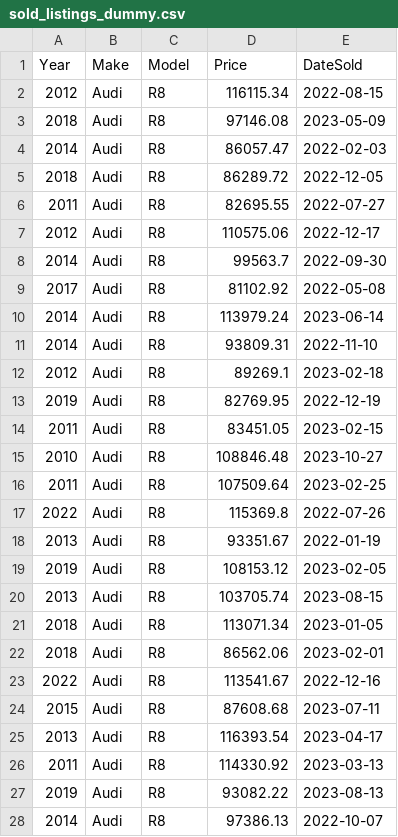
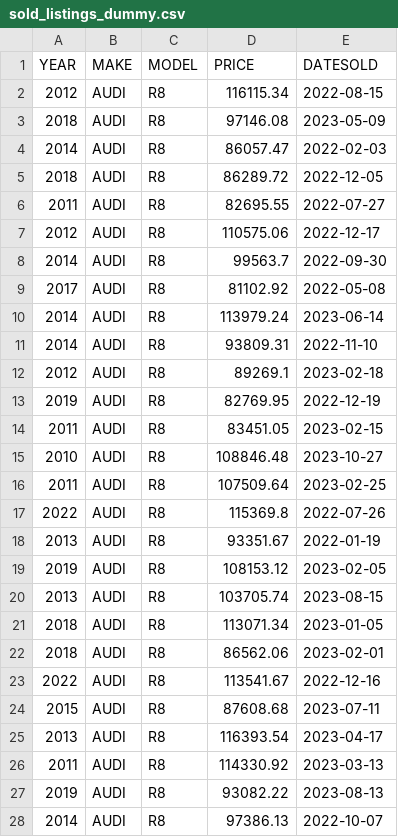
Before and after one commit to BernieAL/EuroClassic, a CSV file: backend_copy/Dummy_data_generator/sold_listings_dummy.csv, drawn as a sheet; only a part is shown; the diff covers the shown part only.

Commit message:
all query text and csv data converted to uppercase

```diff
--- a/backend_copy/Dummy_data_generator/sold_listings_dummy.csv
+++ b/backend_copy/Dummy_data_generator/sold_listings_dummy.csv
@@ -1,28 +1,28 @@
-Year,Make,Model,Price,DateSold
-2012,Audi,R8,116115.34,2022-08-15
-2018,Audi,R8,97146.08,2023-05-09
-2014,Audi,R8,86057.47,2022-02-03
-2018,Audi,R8,86289.72,2022-12-05
-2011,Audi,R8,82695.55,2022-07-27
-2012,Audi,R8,110575.06,2022-12-17
-2014,Audi,R8,99563.7,2022-09-30
-2017,Audi,R8,81102.92,2022-05-08
-2014,Audi,R8,113979.24,2023-06-14
-2014,Audi,R8,93809.31,2022-11-10
-2012,Audi,R8,89269.1,2023-02-18
-2019,Audi,R8,82769.95,2022-12-19
-2011,Audi,R8,83451.05,2023-02-15
-2010,Audi,R8,108846.48,2023-10-27
-2011,Audi,R8,107509.64,2023-02-25
-2022,Audi,R8,115369.8,2022-07-26
-2013,Audi,R8,93351.67,2022-01-19
-2019,Audi,R8,108153.12,2023-02-05
-2013,Audi,R8,103705.74,2023-08-15
-2018,Audi,R8,113071.34,2023-01-05
-2018,Audi,R8,86562.06,2023-02-01
-2022,Audi,R8,113541.67,2022-12-16
-2015,Audi,R8,87608.68,2023-07-11
-2013,Audi,R8,116393.54,2023-04-17
-2011,Audi,R8,114330.92,2023-03-13
-2019,Audi,R8,93082.22,2023-08-13
-2014,Audi,R8,97386.13,2022-10-07
+YEAR,MAKE,MODEL,PRICE,DATESOLD
+2012,AUDI,R8,116115.34,2022-08-15
+2018,AUDI,R8,97146.08,2023-05-09
+2014,AUDI,R8,86057.47,2022-02-03
+2018,AUDI,R8,86289.72,2022-12-05
+2011,AUDI,R8,82695.55,2022-07-27
+2012,AUDI,R8,110575.06,2022-12-17
+2014,AUDI,R8,99563.7,2022-09-30
+2017,AUDI,R8,81102.92,2022-05-08
+2014,AUDI,R8,113979.24,2023-06-14
+2014,AUDI,R8,93809.31,2022-11-10
+2012,AUDI,R8,89269.1,2023-02-18
+2019,AUDI,R8,82769.95,2022-12-19
+2011,AUDI,R8,83451.05,2023-02-15
+2010,AUDI,R8,108846.48,2023-10-27
+2011,AUDI,R8,107509.64,2023-02-25
+2022,AUDI,R8,115369.8,2022-07-26
+2013,AUDI,R8,93351.67,2022-01-19
+2019,AUDI,R8,108153.12,2023-02-05
+2013,AUDI,R8,103705.74,2023-08-15
+2018,AUDI,R8,113071.34,2023-01-05
+2018,AUDI,R8,86562.06,2023-02-01
+2022,AUDI,R8,113541.67,2022-12-16
+2015,AUDI,R8,87608.68,2023-07-11
+2013,AUDI,R8,116393.54,2023-04-17
+2011,AUDI,R8,114330.92,2023-03-13
+2019,AUDI,R8,93082.22,2023-08-13
+2014,AUDI,R8,97386.13,2022-10-07
```
Also changed, not shown: 3 edited cells elsewhere in this file, backend_copy/Dummy_data_generator/current_listings_dummy.csv, 8 other files.
